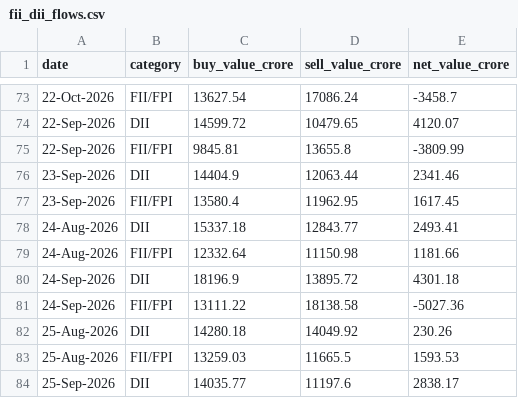
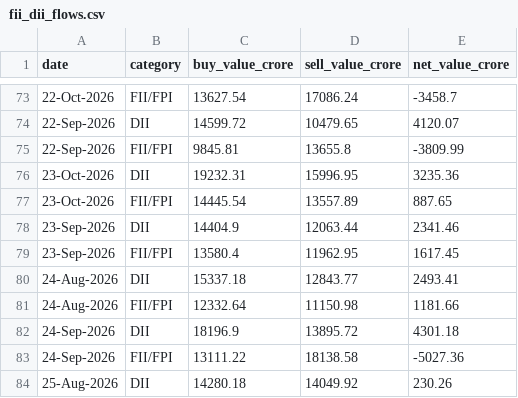
Before and after one commit to NitinSivach/nifty-rotation, a CSV file: data/fii_dii_flows.csv, drawn as a sheet; only a part is shown, gaps mark what is left out; the shorter side is filled out with more unchanged rows.

```diff
--- a/data/fii_dii_flows.csv
+++ b/data/fii_dii_flows.csv
@@ -75,2 +75,4 @@ date,category,buy_value_crore,sell_value_crore,net_value_crore
 22-Sep-2026,FII/FPI,9845.81,13655.8,-3809.99
+23-Oct-2026,DII,19232.31,15996.95,3235.36
+23-Oct-2026,FII/FPI,14445.54,13557.89,887.65
 23-Sep-2026,DII,14404.9,12063.44,2341.46
```
